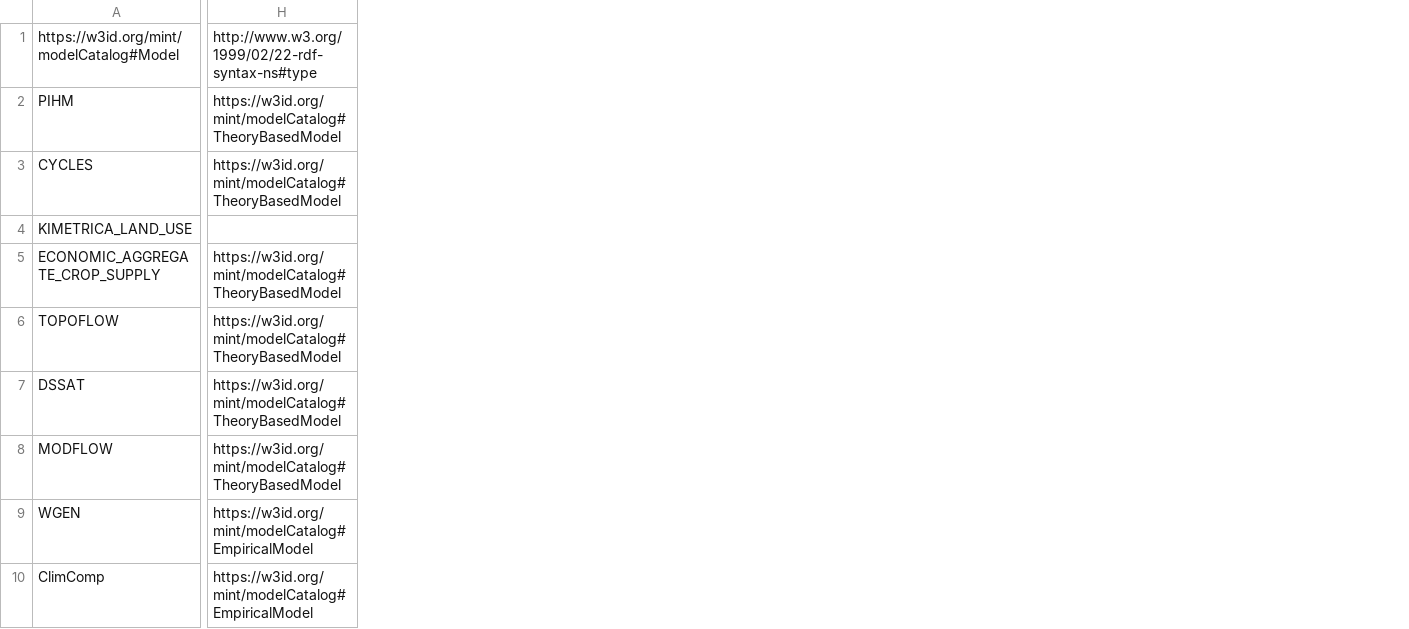
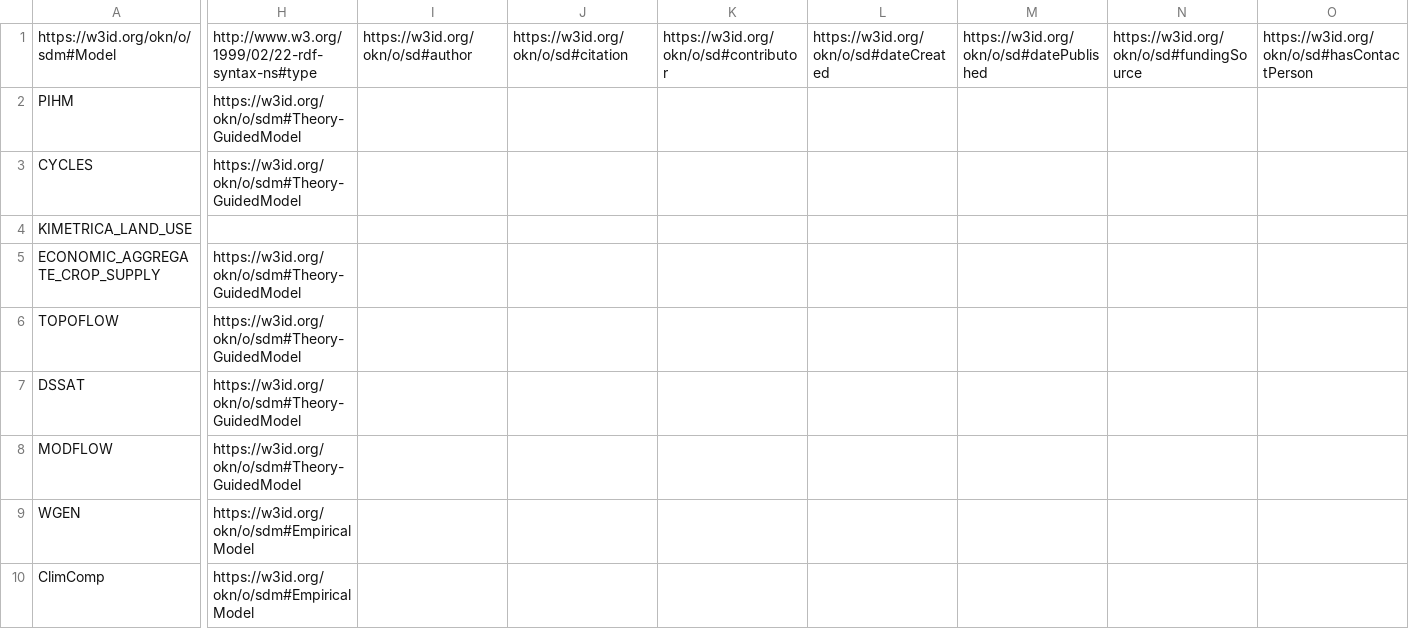
Before and after one commit to mintproject/ModelCatalog, a CSV file: Data/Model.csv, drawn as a sheet; only a part is shown, gaps mark what is left out; removed rows and columns are numbered as before the commit, all else as after; the diff covers the shown part only; the diff names each change by its address in the sheet, - before the commit and + after, or states it on an @@ line.

```diff
--- a/Data/Model.csv
+++ b/Data/Model.csv
-column H, rows 1-10: http://www.w3.org/1999/02/22-rdf-syntax-ns#type | https://w3id.org/mint/modelCatalog#TheoryBasedModel | https://w3id.org/mint/modelCatalog#TheoryBasedModel |  | https://w3id.org/mint/modelCatalog#TheoryBasedModel | https://w3id.org/mint/modelCatalog#TheoryBasedModel | https://w3id.org/mint/modelCatalog#TheoryBasedModel | https://w3id.org/mint/modelCatalog#TheoryBasedModel | https://w3id.org/mint/modelCatalog#EmpiricalModel | https://w3id.org/mint/modelCatalog#EmpiricalModel
+column H, rows 1-10: http://www.w3.org/1999/02/22-rdf-syntax-ns#type | https://w3id.org/okn/o/sdm#Theory-GuidedModel | https://w3id.org/okn/o/sdm#Theory-GuidedModel |  | https://w3id.org/okn/o/sdm#Theory-GuidedModel | https://w3id.org/okn/o/sdm#Theory-GuidedModel | https://w3id.org/okn/o/sdm#Theory-GuidedModel | https://w3id.org/okn/o/sdm#Theory-GuidedModel | https://w3id.org/okn/o/sdm#EmpiricalModel | https://w3id.org/okn/o/sdm#EmpiricalModel
+column I, row 1: https://w3id.org/okn/o/sd#author
+column J, row 1: https://w3id.org/okn/o/sd#citation
+column K, row 1: https://w3id.org/okn/o/sd#contributor
+column L, row 1: https://w3id.org/okn/o/sd#dateCreated
+column M, row 1: https://w3id.org/okn/o/sd#datePublished
+column N, row 1: https://w3id.org/okn/o/sd#fundingSource
+column O, row 1: https://w3id.org/okn/o/sd#hasContactPerson
-A1: https://w3id.org/mint/modelCatalog#Model
+A1: https://w3id.org/okn/o/sdm#Model
```
Also changed, not shown: 19 added columns and 5 edited cells elsewhere in this file, Data/DatasetSpecification.csv, Data/ModelConfiguration.csv, 6 other files.
